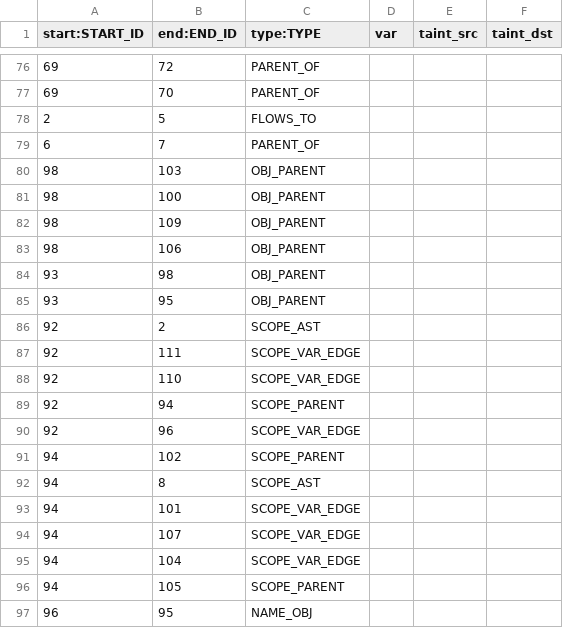
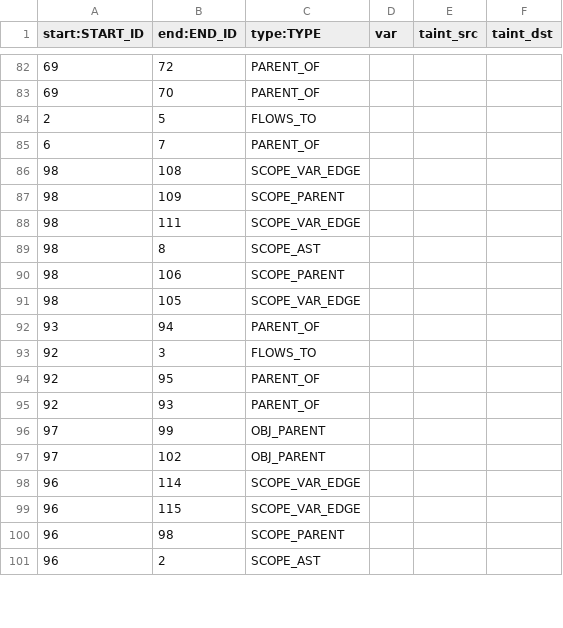
Before and after one commit to Suuuuuzy/run_JSCPG, a CSV file: import2neo4j/rels.csv, drawn as a sheet; only a part is shown, gaps mark what is left out; the diff covers the shown part only.

```diff
--- a/import2neo4j/rels.csv
+++ b/import2neo4j/rels.csv
@@ -79,19 +85,17 @@ start:START_ID	end:END_ID	type:TYPE	var	taint_src	taint_dst
 6	7	PARENT_OF			
-98	103	OBJ_PARENT			
-98	100	OBJ_PARENT			
-98	109	OBJ_PARENT			
-98	106	OBJ_PARENT			
-93	98	OBJ_PARENT			
-93	95	OBJ_PARENT			
-92	2	SCOPE_AST			
-92	111	SCOPE_VAR_EDGE			
-92	110	SCOPE_VAR_EDGE			
-92	94	SCOPE_PARENT			
-92	96	SCOPE_VAR_EDGE			
-94	102	SCOPE_PARENT			
-94	8	SCOPE_AST			
-94	101	SCOPE_VAR_EDGE			
-94	107	SCOPE_VAR_EDGE			
-94	104	SCOPE_VAR_EDGE			
-94	105	SCOPE_PARENT			
-96	95	NAME_OBJ			
+98	108	SCOPE_VAR_EDGE			
+98	109	SCOPE_PARENT			
+98	111	SCOPE_VAR_EDGE			
+98	8	SCOPE_AST			
+98	106	SCOPE_PARENT			
+98	105	SCOPE_VAR_EDGE			
+93	94	PARENT_OF			
+92	3	FLOWS_TO			
+92	95	PARENT_OF			
+92	93	PARENT_OF			
+97	99	OBJ_PARENT			
+97	102	OBJ_PARENT			
+96	114	SCOPE_VAR_EDGE			
+96	115	SCOPE_VAR_EDGE			
+96	98	SCOPE_PARENT			
+96	2	SCOPE_AST			
```
Also changed, not shown: 14 added rows, 7 removed rows and 8 edited cells elsewhere in this file, import2neo4j/nodes.csv, 3 other files.
